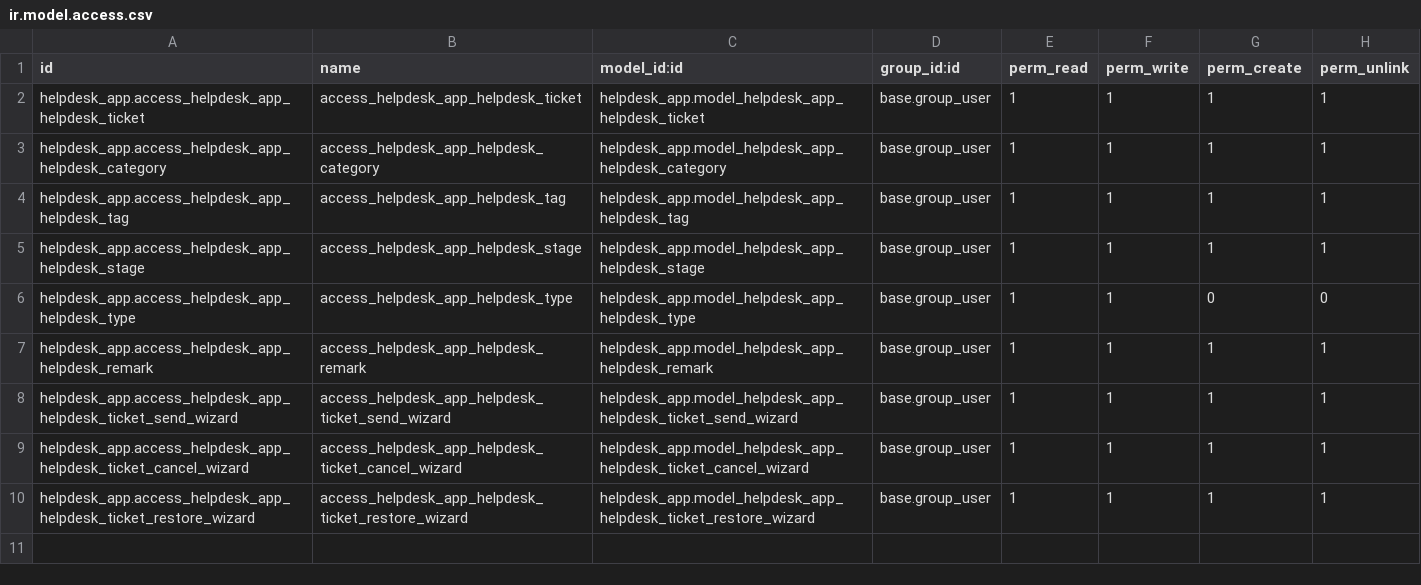
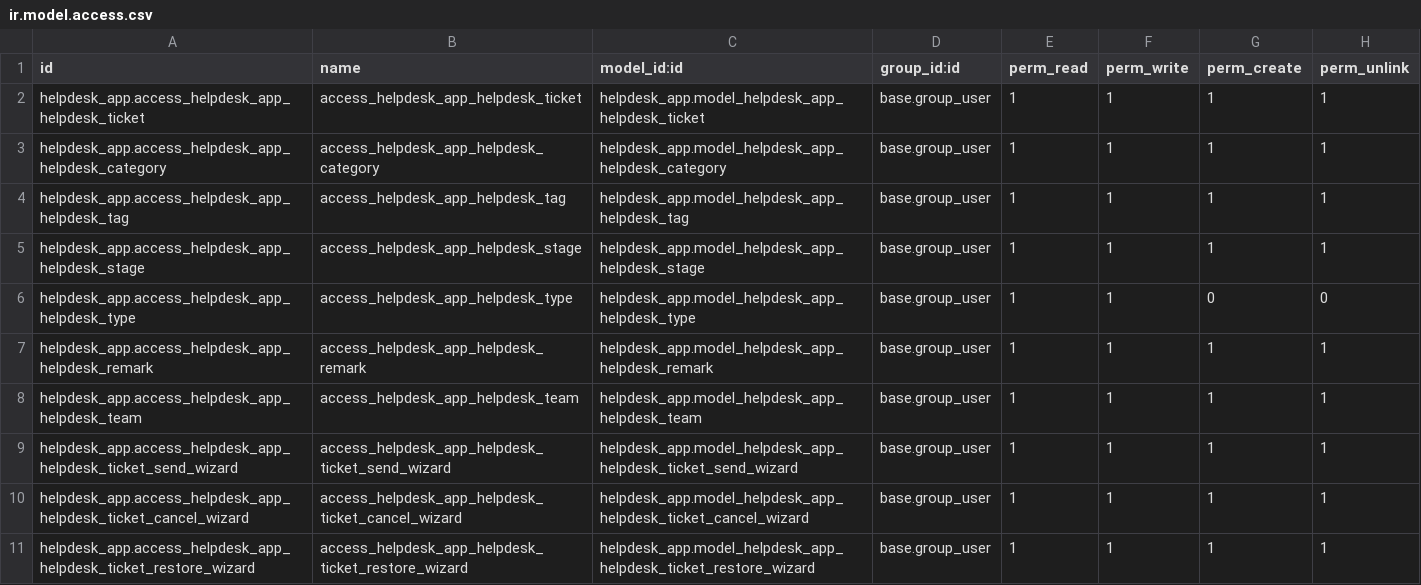
Before and after one commit to Bhabishworgrg/helpdesk-system, a CSV file: modules/helpdesk_app/security/ir.model.access.csv, drawn as a sheet; the diff names each change by its address in the sheet, - before the commit and + after, or states it on an @@ line.

Commit message:
Implement helpdesk teams

```diff
--- a/modules/helpdesk_app/security/ir.model.access.csv
+++ b/modules/helpdesk_app/security/ir.model.access.csv
+row 8: helpdesk_app.access_helpdesk_app_helpdesk_team | access_helpdesk_app_helpdesk_team | helpdesk_app.model_helpdesk_app_helpdesk_team | base.group_user | 1 | 1 | 1 | 1
```
Also changed, not shown: 5 other files.
